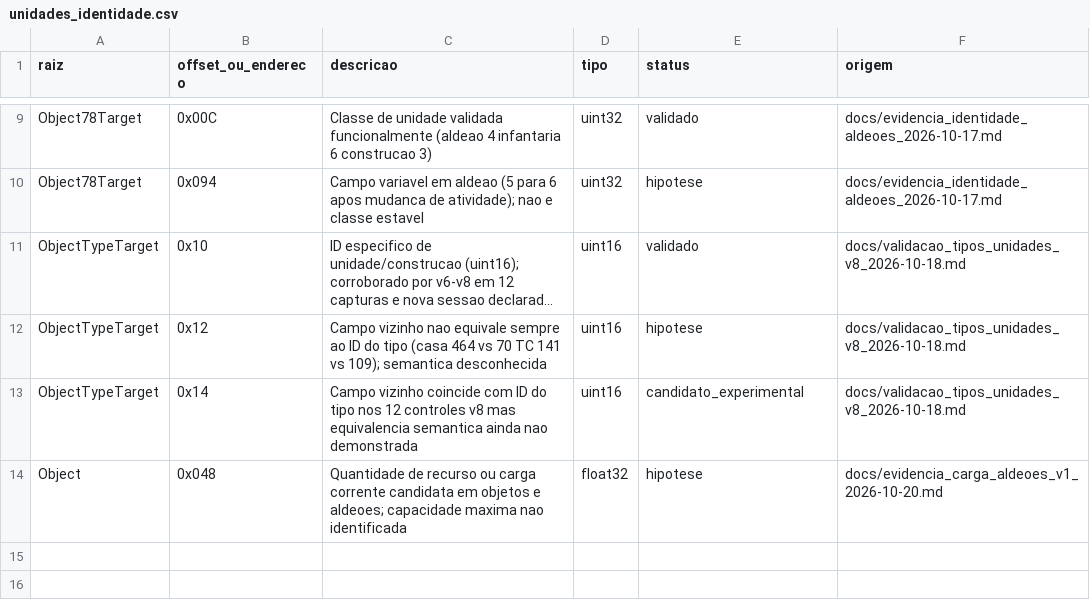
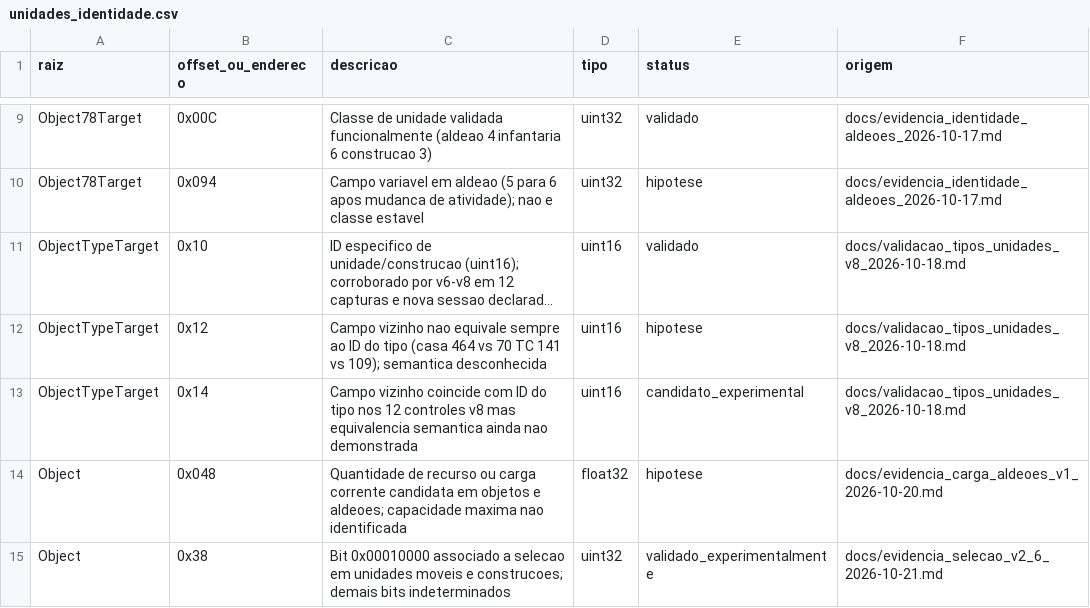
Before and after one commit to marcosvilhena87/AoE2HD.mapping, a CSV file: dados/modulos/unidades_identidade.csv, drawn as a sheet; only a part is shown, gaps mark what is left out; long unchanged cells end in …; the diff names each change by its address in the sheet, - before the commit and + after, or states it on an @@ line.

Commit message:
data: mirror experimentally reproduced selection offsets v2.6 without canonical promotion

```diff
--- a/dados/modulos/unidades_identidade.csv
+++ b/dados/modulos/unidades_identidade.csv
+row 15: Object | 0x38 | Bit 0x00010000 associado a selecao em unidades moveis e construcoes; demais bits indeterminados | uint32 | validado_experimentalmente | docs/evidencia_selecao_v2_6_2026-10-21.md
```
